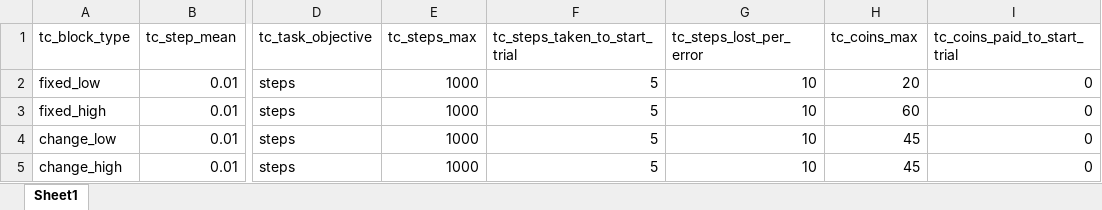
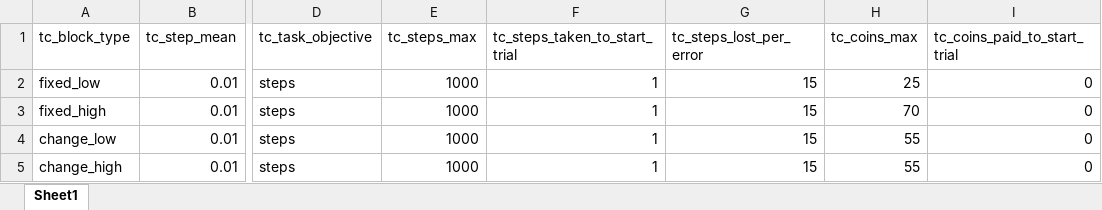
Before and after one commit to TheGoldLab/ms_2026_kalburge_etal_elife, an Excel workbook: task/RC/Resources/PigeonTaskConditions.xlsx, sheet Sheet1, drawn as a sheet; only a part is shown, gaps mark what is left out; values as stored, in another font and other column widths than the file's, no borders; the diff names each change by its address in the sheet, - before the commit and + after, or states it on an @@ line.

```diff
--- a/task/RC/Resources/PigeonTaskConditions.xlsx (sheet Sheet1)
+++ b/task/RC/Resources/PigeonTaskConditions.xlsx (sheet Sheet1)
-F2:F5 (tc_steps_taken_to_start_trial): 5
+F2:F5 (tc_steps_taken_to_start_trial): 1
-G2:G5 (tc_steps_lost_per_error): 10
+G2:G5 (tc_steps_lost_per_error): 15
-H2 (tc_coins_max): 20
+H2 (tc_coins_max): 25
-H3 (tc_coins_max): 60
+H3 (tc_coins_max): 70
-H4:H5 (tc_coins_max): 45
+H4:H5 (tc_coins_max): 55
```
Also changed, not shown: task/RC/Resources/PigeonStatusInstructionsConditions.xlsx, 2 other files.
